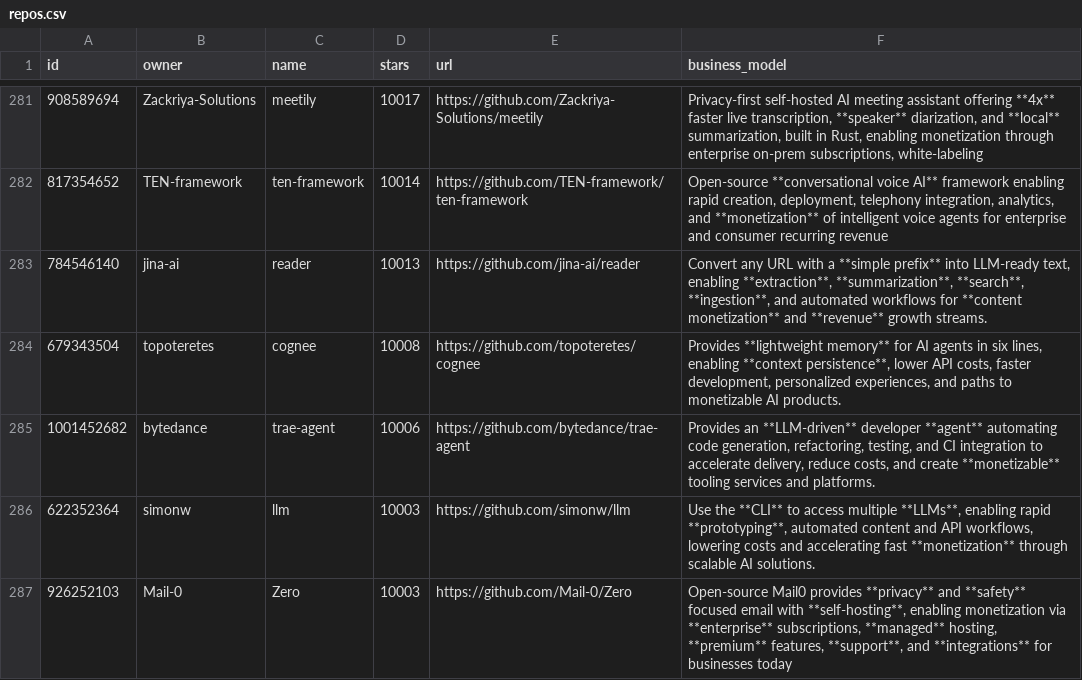
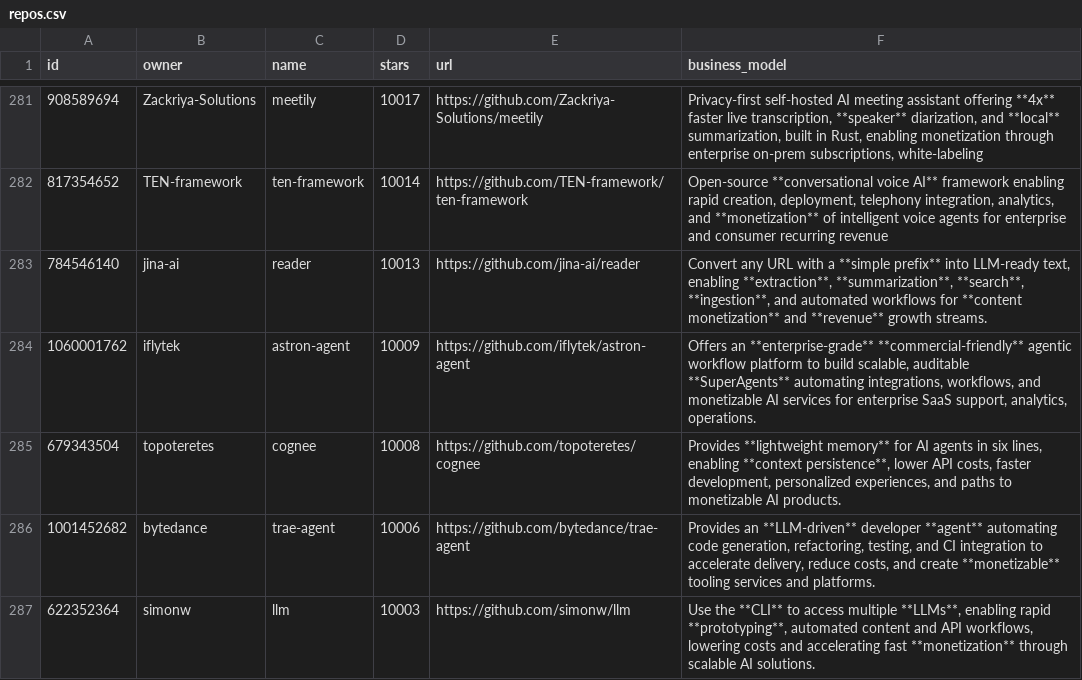
Before and after one commit to garylab/MakeMoneyWithAI, a CSV file: repos.csv, drawn as a sheet; only a part is shown, gaps mark what is left out; the shorter side is filled out with more unchanged rows; the diff names each change by its address in the sheet, - before the commit and + after, or states it on an @@ line.

```diff
--- a/repos.csv
+++ b/repos.csv
+row 284: 1060001762 | iflytek | astron-agent | 10009 | https://github.com/iflytek/astron-agent | Offers an **enterprise-grade** **commercial-friendly** agentic workflow platform to build scalable, auditable **SuperAgents** automating integrations, workflows, and monetizable AI services for enterprise SaaS support, analytics, operations.
```
Also changed, not shown: 1 other file.
